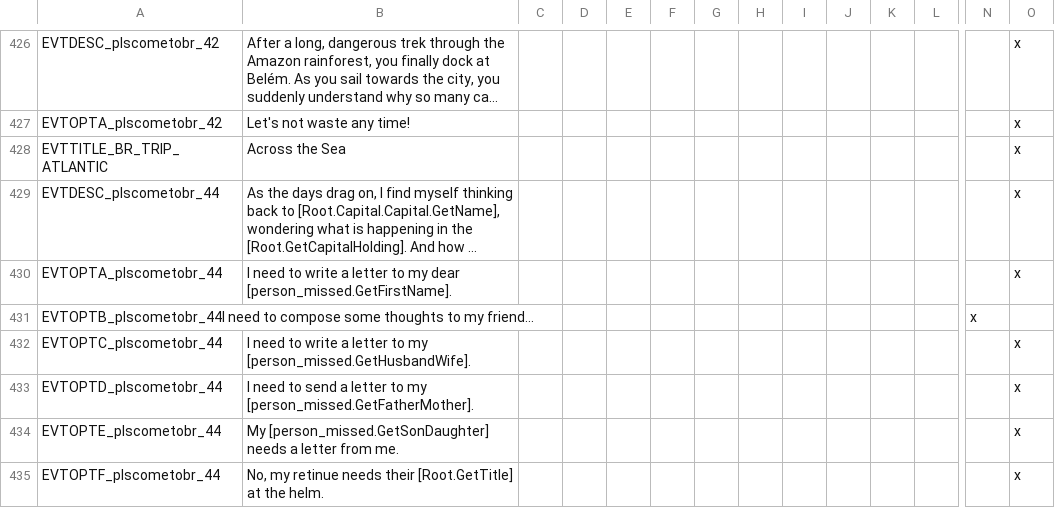
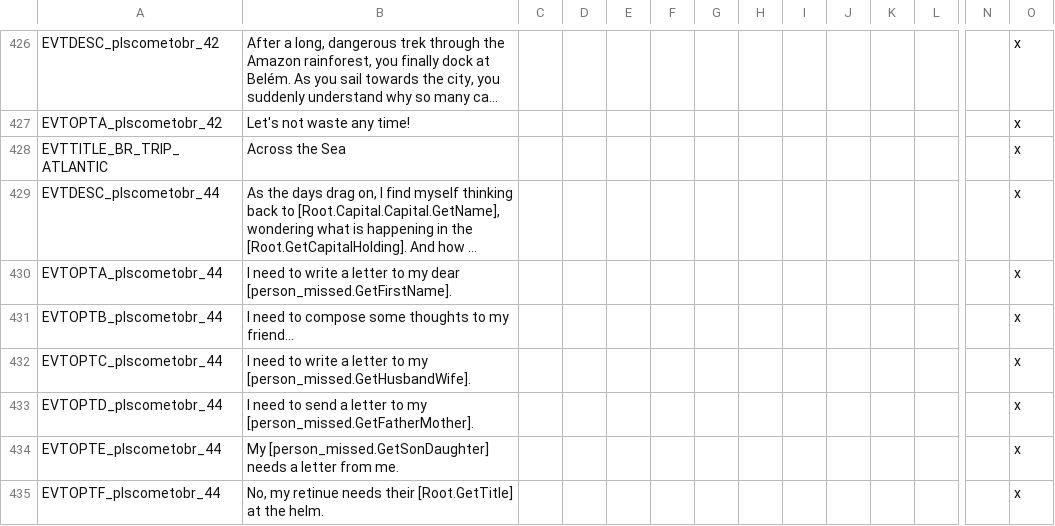
Before and after one commit to Ofaloaf/postapoc, a CSV file: After the End Fan Fork/localisation/00_BRASIL.csv, drawn as a sheet; only a part is shown, gaps mark what is left out; long unchanged cells end in …; removed rows and columns are numbered as before the commit, all else as after; rows hold the shown columns only; the diff names each change by its address in the sheet, - before the commit and + after, or states it on an @@ line.

Commit message:
fixed missing semicolon

```diff
--- a/After the End Fan Fork/localisation/00_BRASIL.csv
+++ b/After the End Fan Fork/localisation/00_BRASIL.csv
-row 431: EVTOPTB_plscometobr_44I need to compose some thoughts to my friend... |  |  |  |  |  |  |  |  |  |  |  | x
+row 431: EVTOPTB_plscometobr_44 | I need to compose some thoughts to my friend... |  |  |  |  |  |  |  |  |  |  |  | x
```
